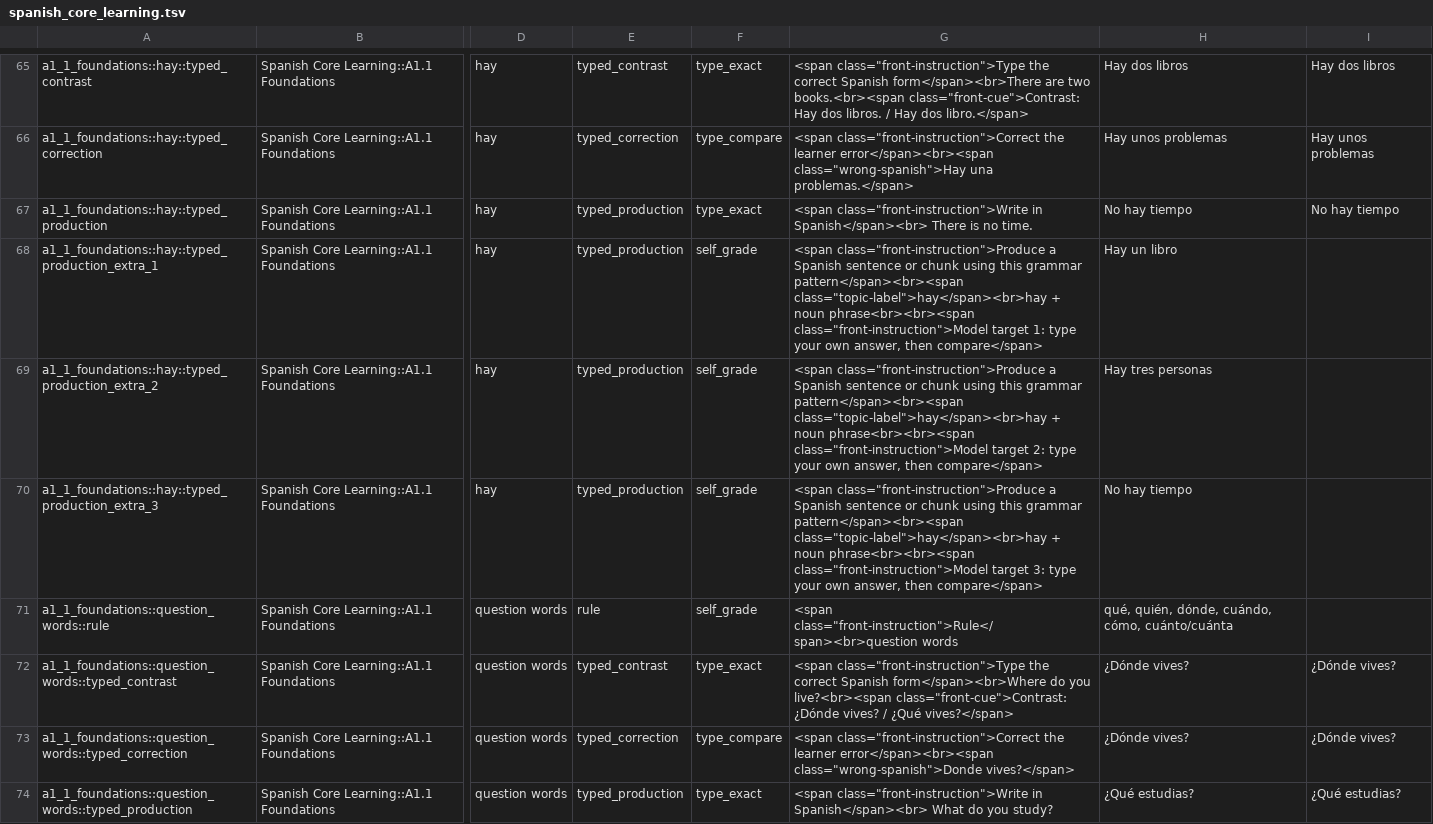
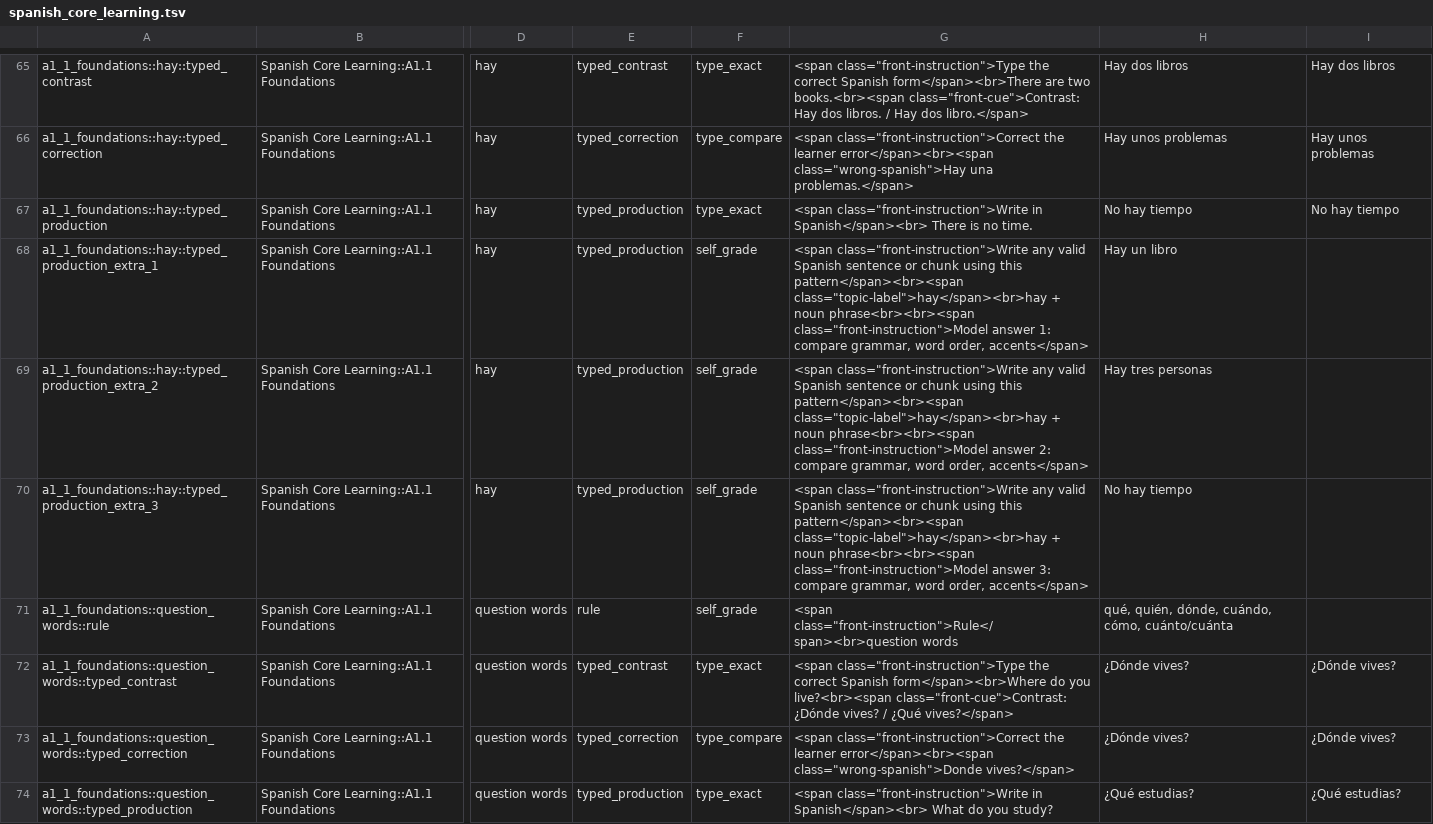
Before and after one commit to PlaneInABottle/ankiDecks, a TSV file: generated/spanish_core/spanish_core_learning.tsv, drawn as a sheet; only a part is shown, gaps mark what is left out; the diff covers the shown part only; the diff names each change by its address in the sheet, - before the commit and + after, or states it on an @@ line.

```diff
--- a/generated/spanish_core/spanish_core_learning.tsv
+++ b/generated/spanish_core/spanish_core_learning.tsv
-G68: <span class="front-instruction">Produce a Spanish sentence or chunk using this grammar pattern</span><br><span class="topic-label">hay</span><br>hay + noun phrase<br><br><span class="front-instruction">Model target 1: type your own answer, then compare</span>
+G68: <span class="front-instruction">Write any valid Spanish sentence or chunk using this pattern</span><br><span class="topic-label">hay</span><br>hay + noun phrase<br><br><span class="front-instruction">Model answer 1: compare grammar, word order, accents</span>
-G69: <span class="front-instruction">Produce a Spanish sentence or chunk using this grammar pattern</span><br><span class="topic-label">hay</span><br>hay + noun phrase<br><br><span class="front-instruction">Model target 2: type your own answer, then compare</span>
+G69: <span class="front-instruction">Write any valid Spanish sentence or chunk using this pattern</span><br><span class="topic-label">hay</span><br>hay + noun phrase<br><br><span class="front-instruction">Model answer 2: compare grammar, word order, accents</span>
-G70: <span class="front-instruction">Produce a Spanish sentence or chunk using this grammar pattern</span><br><span class="topic-label">hay</span><br>hay + noun phrase<br><br><span class="front-instruction">Model target 3: type your own answer, then compare</span>
+G70: <span class="front-instruction">Write any valid Spanish sentence or chunk using this pattern</span><br><span class="topic-label">hay</span><br>hay + noun phrase<br><br><span class="front-instruction">Model answer 3: compare grammar, word order, accents</span>
```
Also changed, not shown: 175 edited cells elsewhere in this file, 5 other files.
